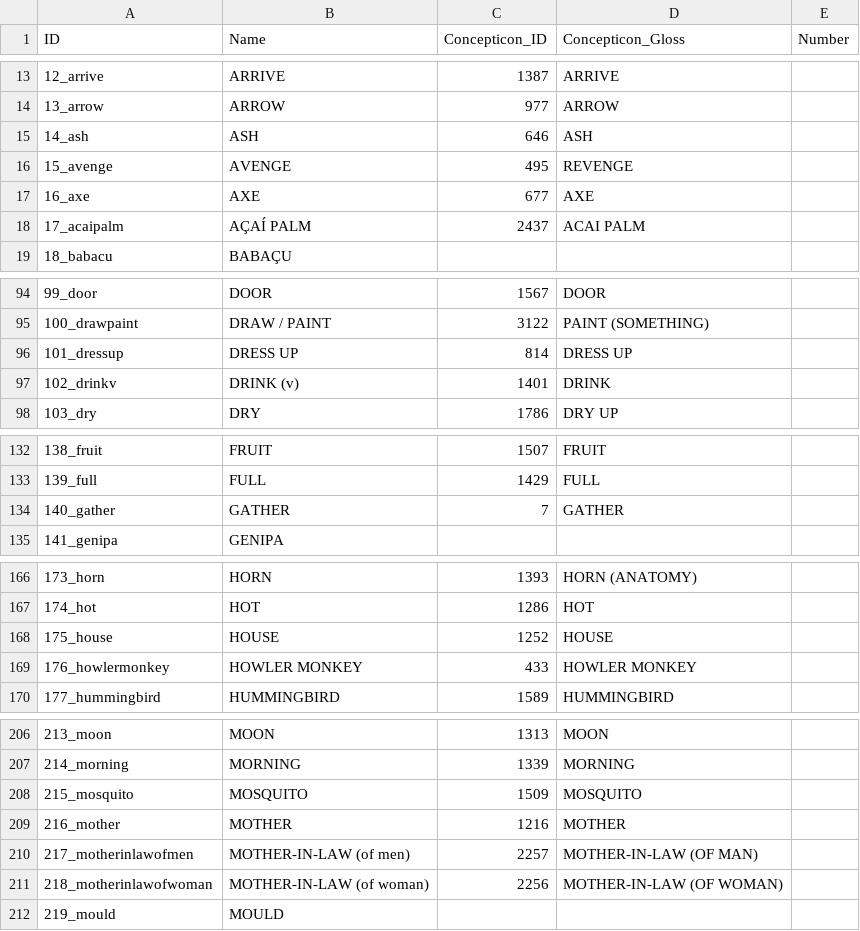
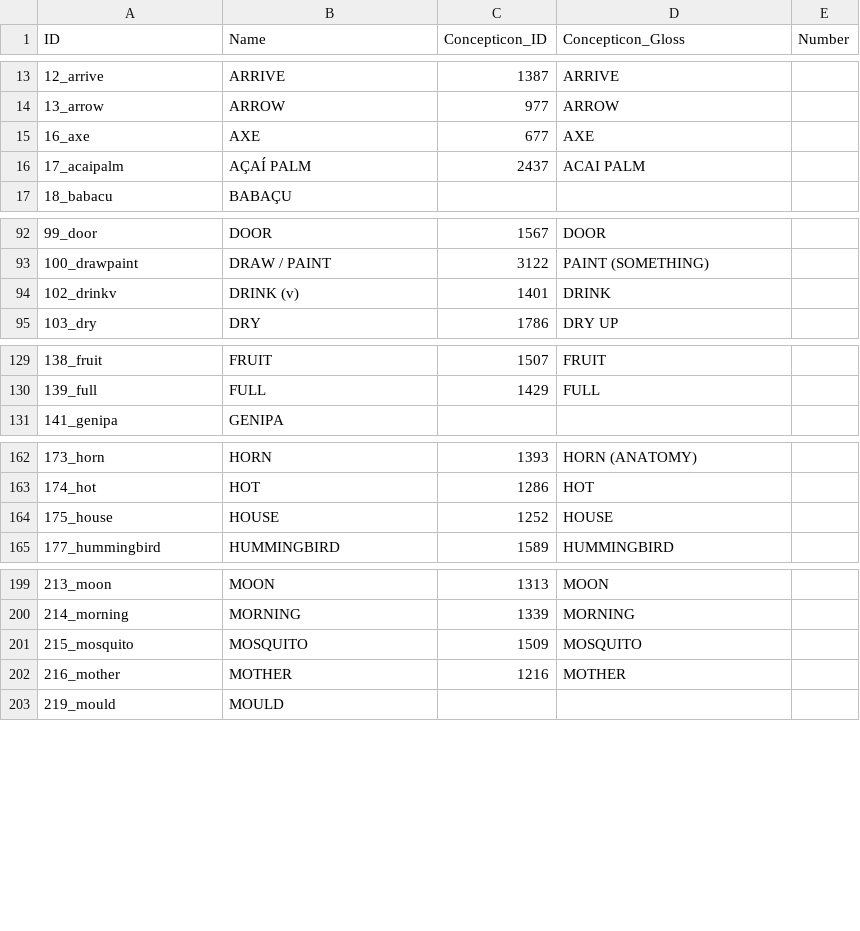
Before and after one commit to tupian-language-resources/tuled, a CSV file: cldf/parameters.csv, drawn as a sheet; only a part is shown, gaps mark what is left out; the diff covers the shown part only.

```diff
--- a/cldf/parameters.csv
+++ b/cldf/parameters.csv
@@ -14,4 +14,2 @@ ID,Name,Concepticon_ID,Concepticon_Gloss,Number
 13_arrow,ARROW,977,ARROW,
-14_ash,ASH,646,ASH,
-15_avenge,AVENGE,495,REVENGE,
 16_axe,AXE,677,AXE,
@@ -95,3 +93,2 @@ ID,Name,Concepticon_ID,Concepticon_Gloss,Number
 100_drawpaint,DRAW / PAINT,3122,PAINT (SOMETHING),
-101_dressup,DRESS UP,814,DRESS UP,
 102_drinkv,DRINK (v),1401,DRINK,
@@ -133,3 +130,2 @@ ID,Name,Concepticon_ID,Concepticon_Gloss,Number
 139_full,FULL,1429,FULL,
-140_gather,GATHER,7,GATHER,
 141_genipa,GENIPA,,,
@@ -168,3 +164,2 @@ ID,Name,Concepticon_ID,Concepticon_Gloss,Number
 175_house,HOUSE,1252,HOUSE,
-176_howlermonkey,HOWLER MONKEY,433,HOWLER MONKEY,
 177_hummingbird,HUMMINGBIRD,1589,HUMMINGBIRD,
@@ -209,4 +202,2 @@ ID,Name,Concepticon_ID,Concepticon_Gloss,Number
 216_mother,MOTHER,1216,MOTHER,
-217_motherinlawofmen,MOTHER-IN-LAW (of men),2257,MOTHER-IN-LAW (OF MAN),
-218_motherinlawofwoman,MOTHER-IN-LAW (of woman),2256,MOTHER-IN-LAW (OF WOMAN),
 219_mould,MOULD,,,
```
Also changed, not shown: 6 removed rows elsewhere in this file, cldf/languages.csv, etc/lexemes.tsv, 11 other files.
